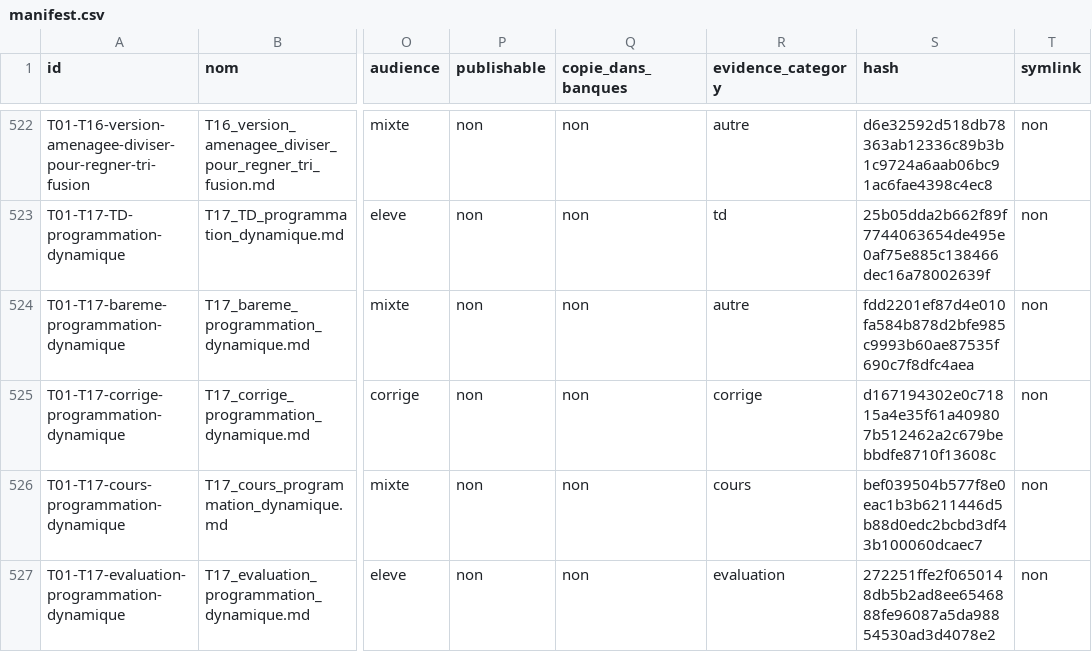
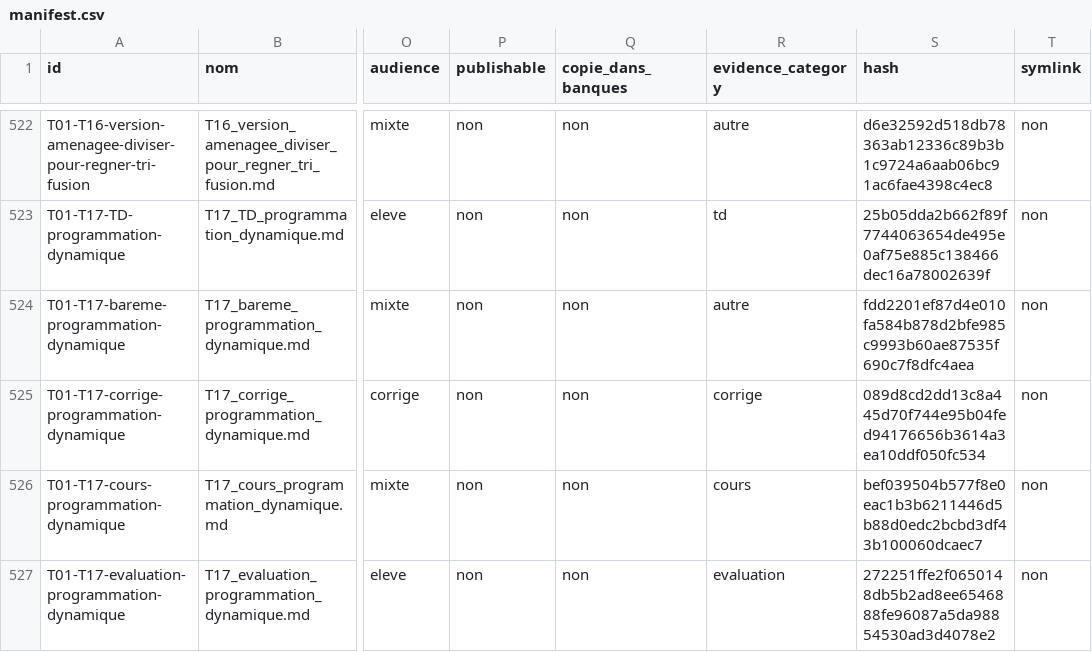
Before and after one commit to cyranoaladin/NSI, a CSV file: manifest.csv, drawn as a sheet; only a part is shown, gaps mark what is left out; the diff names each change by its address in the sheet, - before the commit and + after, or states it on an @@ line.

```diff
--- a/manifest.csv
+++ b/manifest.csv
-S525 (hash): d167194302e0c71815a4e35f61a409807b512462a2c679bebbdfe8710f13608c
+S525 (hash): 089d8cd2dd13c8a445d70f744e95b04fed94176656b3614a3ea10ddf050fc534
```
Also changed, not shown: manifest_tooling.csv, 6 other files.
